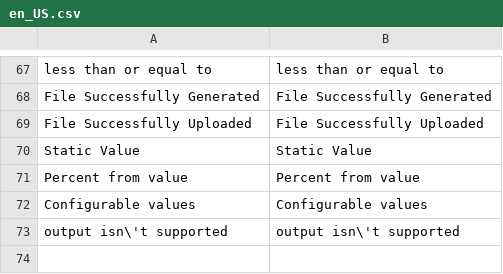
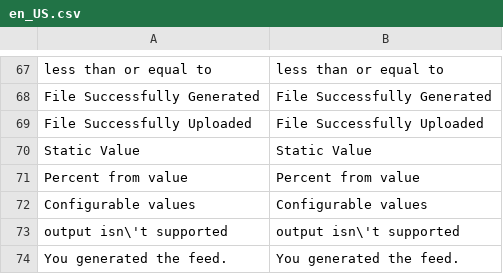
Before and after one commit to GoMage/Feedpro2, a CSV file: i18n/en_US.csv, drawn as a sheet; only a part is shown, gaps mark what is left out; the diff names each change by its address in the sheet, - before the commit and + after, or states it on an @@ line.

Commit message:
FP2-27: add success message after feed generation.

```diff
--- a/i18n/en_US.csv
+++ b/i18n/en_US.csv
+row 74: You generated the feed. | You generated the feed.
```
Also changed, not shown: 2 other files.
